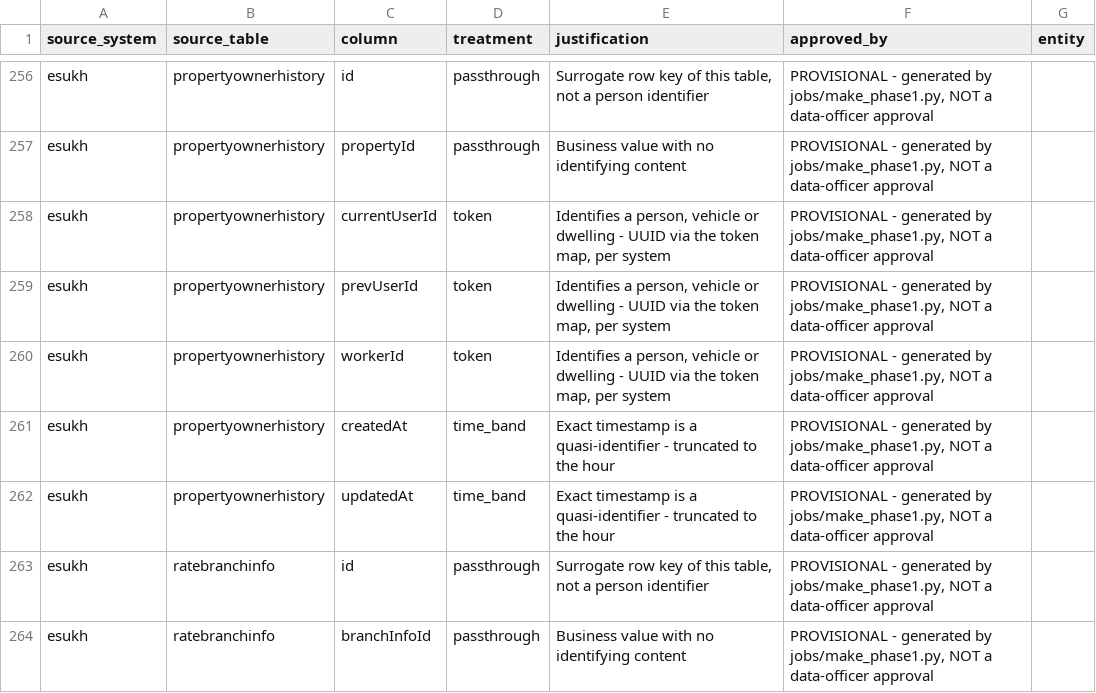
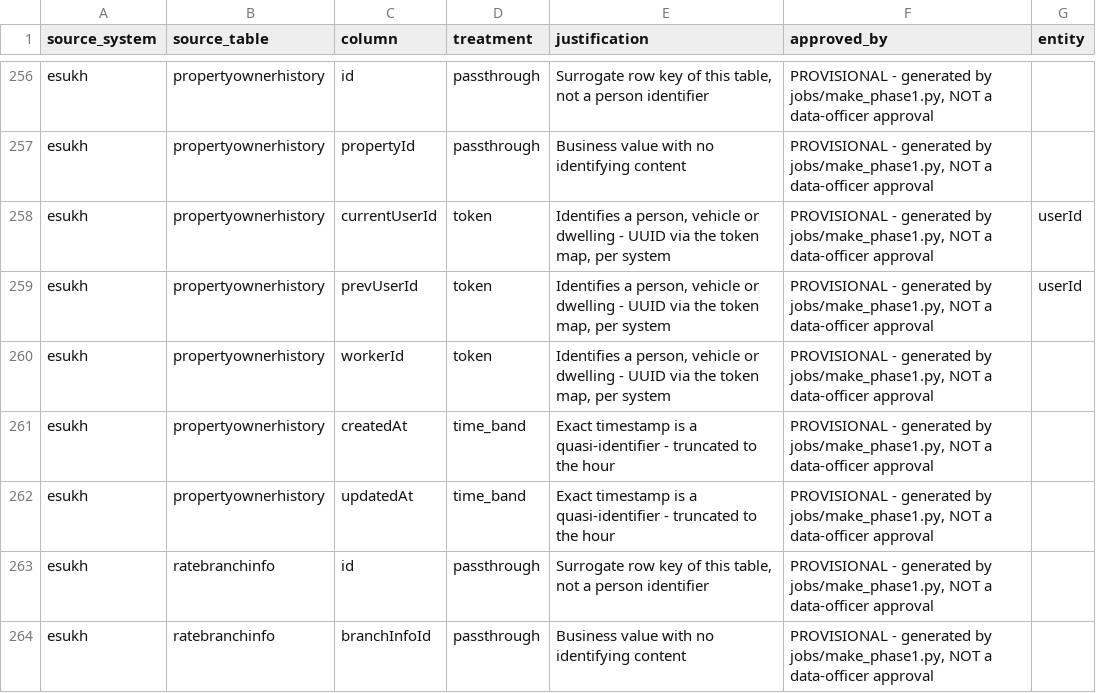
Before and after one commit to mongke/hti-platform, a CSV file: jobs/transform_rules.csv, drawn as a sheet; only a part is shown, gaps mark what is left out.

```diff
--- a/jobs/transform_rules.csv
+++ b/jobs/transform_rules.csv
@@ -257,4 +257,4 @@ esukh,propertyownerhistory,id,passthrough,"Surrogate row key of this table, not
 esukh,propertyownerhistory,propertyId,passthrough,Business value with no identifying content,"PROVISIONAL - generated by jobs/make_phase1.py, NOT a data-officer approval",
-esukh,propertyownerhistory,currentUserId,token,"Identifies a person, vehicle or dwelling - UUID via the token map, per system","PROVISIONAL - generated by jobs/make_phase1.py, NOT a data-officer approval",
-esukh,propertyownerhistory,prevUserId,token,"Identifies a person, vehicle or dwelling - UUID via the token map, per system","PROVISIONAL - generated by jobs/make_phase1.py, NOT a data-officer approval",
+esukh,propertyownerhistory,currentUserId,token,"Identifies a person, vehicle or dwelling - UUID via the token map, per system","PROVISIONAL - generated by jobs/make_phase1.py, NOT a data-officer approval",userId
+esukh,propertyownerhistory,prevUserId,token,"Identifies a person, vehicle or dwelling - UUID via the token map, per system","PROVISIONAL - generated by jobs/make_phase1.py, NOT a data-officer approval",userId
 esukh,propertyownerhistory,workerId,token,"Identifies a person, vehicle or dwelling - UUID via the token map, per system","PROVISIONAL - generated by jobs/make_phase1.py, NOT a data-officer approval",
```
Also changed, not shown: 4 other files.
